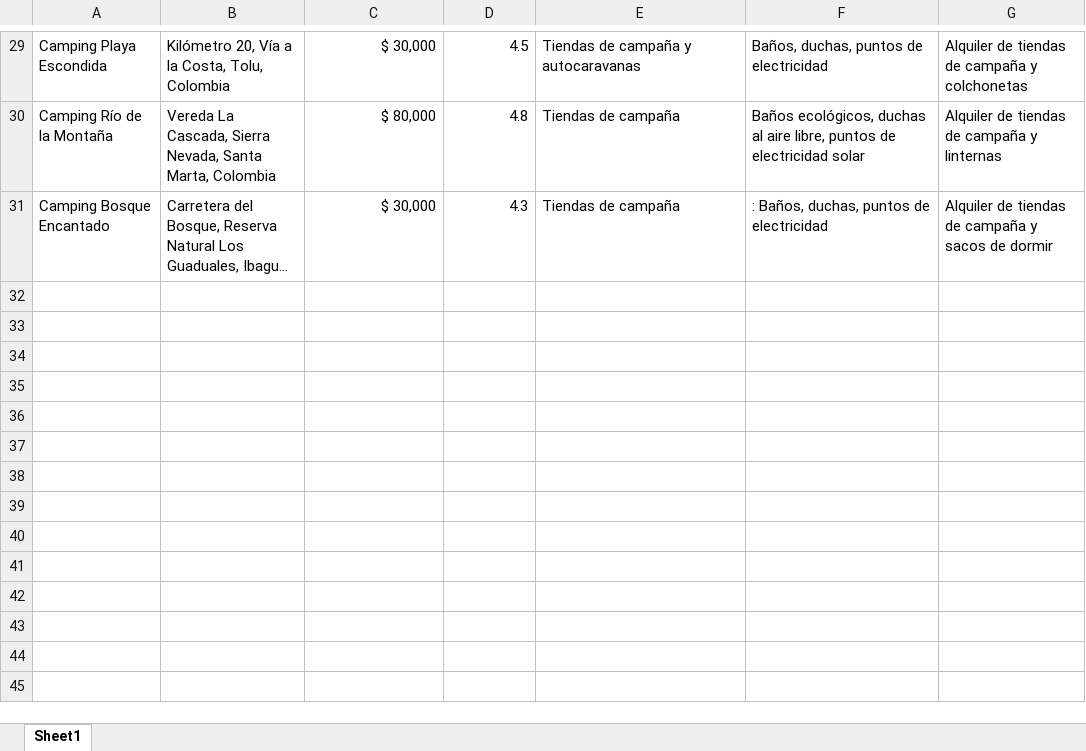
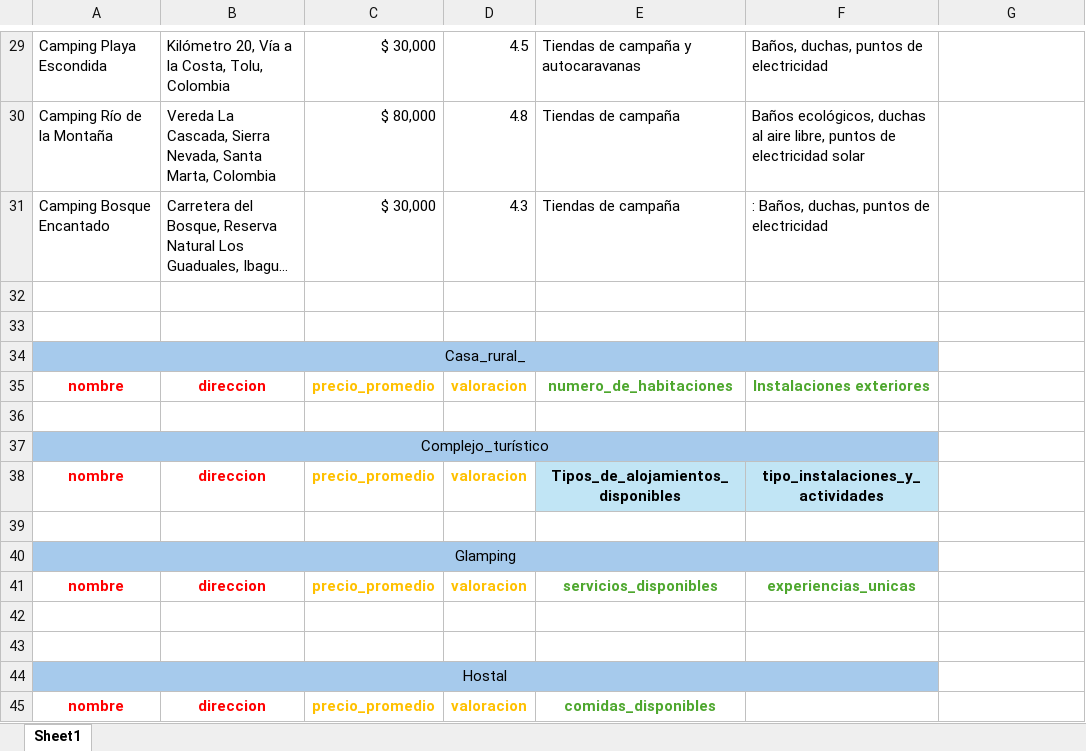
Before and after one commit to Braayan-Gomez/ontologia-turismo-v1, an Excel workbook: oferta instancias.xlsx, sheet Sheet1, drawn as a sheet; only a part is shown, gaps mark what is left out; long unchanged cells end in …; values as stored, in another font and other column widths than the file's, no borders; the diff covers the shown part only; the diff names each change by its address in the sheet, - before the commit and + after, or states it on an @@ line.

```diff
--- a/oferta instancias.xlsx (sheet Sheet1)
+++ b/oferta instancias.xlsx (sheet Sheet1)
-G29: Alquiler de tiendas de campaña y colchonetas
+G29: (empty)
-G30: Alquiler de tiendas de campaña y linternas
+G30: (empty)
-G31: Alquiler de tiendas de campaña y sacos de dormir
+G31: (empty)
+row 32: (empty)
+row 33: (empty)
+row 34: Casa_rural_
+row 35: nombre | direccion | precio_promedio | valoracion | numero_de_habitaciones | Instalaciones exteriores
+row 36: (empty)
+row 37: Complejo_turístico
+row 38: nombre | direccion | precio_promedio | valoracion | Tipos_de_alojamientos_disponibles | tipo_instalaciones_y_actividades
+row 39: (empty)
+row 40: Glamping
+row 41: nombre | direccion | precio_promedio | valoracion | servicios_disponibles | experiencias_unicas
+row 42: (empty)
+row 43: (empty)
+row 44: Hostal
+row 45: nombre | direccion | precio_promedio | valoracion | comidas_disponibles
```
Also changed, not shown: 4 added rows, 4 removed rows, 15 edited cells, cell formats and merged cells elsewhere in this sheet, 5 other files.
